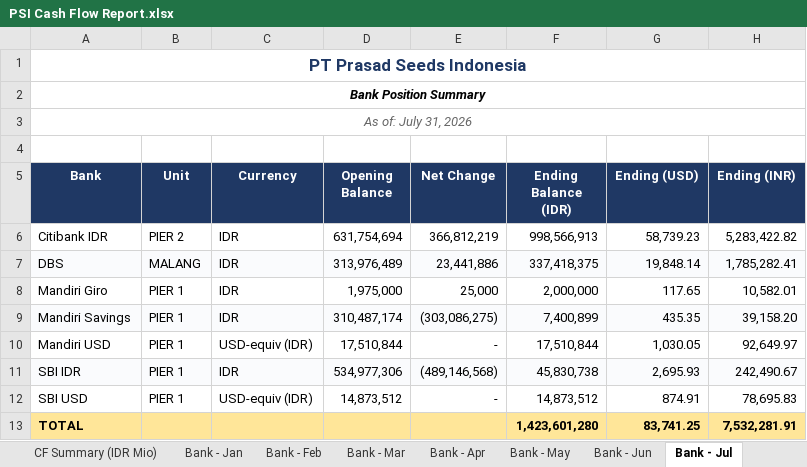
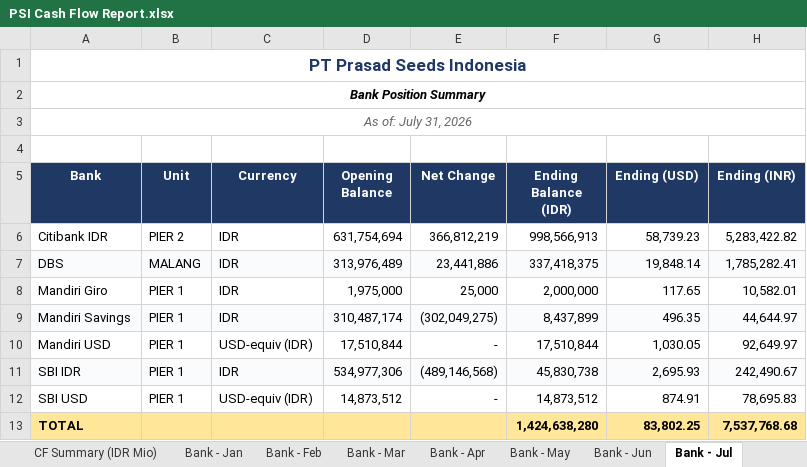
Before and after one commit to finmanagerindonesia-dev/psi-cash-dashboard, an Excel workbook: public/PSI Cash Flow Report.xlsx, sheet Bank - Jul, drawn as a sheet; values as stored, in another font and other column widths than the file's, no borders; the diff names each change by its address in the sheet, - before the commit and + after, or states it on an @@ line.

```diff
--- a/public/PSI Cash Flow Report.xlsx (sheet Bank - Jul)
+++ b/public/PSI Cash Flow Report.xlsx (sheet Bank - Jul)
-E9 (Net Change): (303,086,275)
+E9 (Net Change): (302,049,275)
-F9 (Ending Balance (IDR)): 7,400,899
+F9 (Ending Balance (IDR)): 8,437,899
-G9 (Ending (USD)): 435.35
+G9 (Ending (USD)): 496.35
-H9 (Ending (INR)): 39,158.20
+H9 (Ending (INR)): 44,644.97
-F13 (Ending Balance (IDR)): 1,423,601,280
+F13 (Ending Balance (IDR)): 1,424,638,280
-G13 (Ending (USD)): 83,741.25
+G13 (Ending (USD)): 83,802.25
-H13 (Ending (INR)): 7,532,281.91
+H13 (Ending (INR)): 7,537,768.68
```
Also changed, not shown: sheet CF Summary, sheet CF Summary (IDR Mio), 2 other files.
